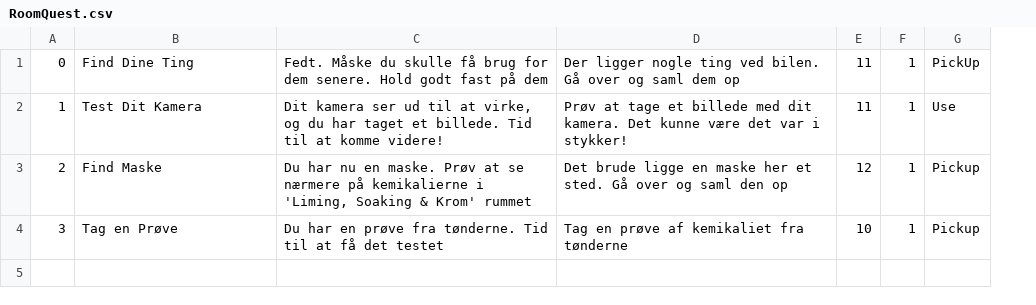
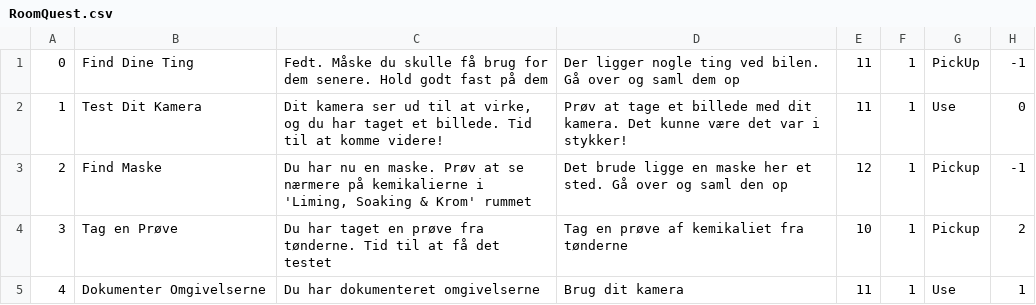
Before and after one commit to GustavBW/SemesterFX01, a CSV file: src/main/resources/Data/RoomQuest.csv, drawn as a sheet; the diff names each change by its address in the sheet, - before the commit and + after, or states it on an @@ line.

Commit message:
Test for new quest implementation

```diff
--- a/src/main/resources/Data/RoomQuest.csv
+++ b/src/main/resources/Data/RoomQuest.csv
+column H, rows 1-4: -1 | 0 | -1 | 2
-C4: Du har en prøve…
+C4: Du har taget en prøve…
+row 5: 4 | Dokumenter Omgivelserne | Du har dokumenteret omgivelserne | Brug dit kamera | 11 | 1 | Use | 1
```
Also changed, not shown: 1 other file.
